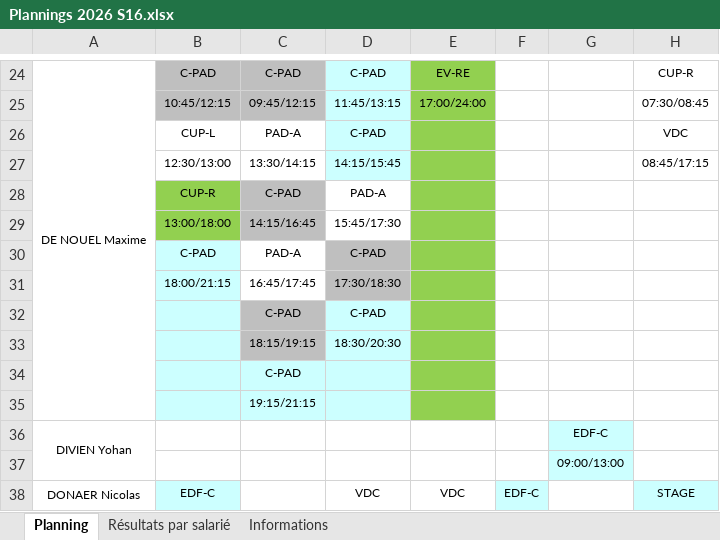
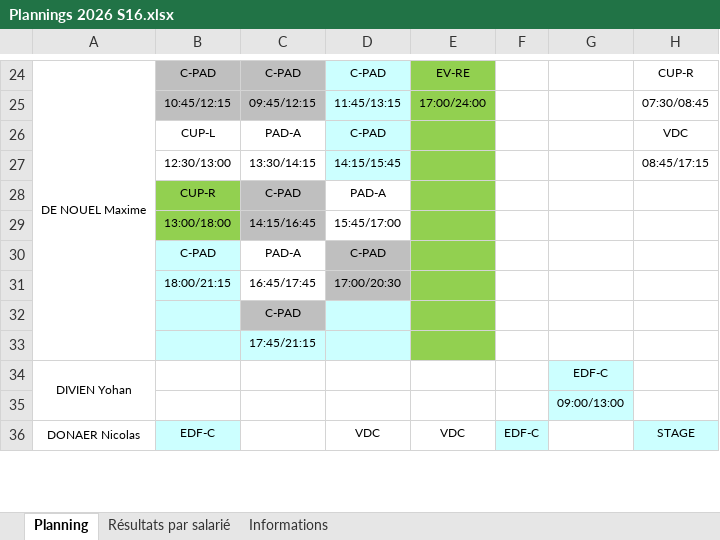
Before and after one commit to OhLaPey/planning-urbansoccer, an Excel workbook: Plannings 2026 S16.xlsx, sheet Planning, drawn as a sheet; only a part is shown, gaps mark what is left out; values as stored, in another font and other column widths than the file's, no borders; charts and pictures not drawn; removed rows and columns are numbered as before the commit, all else as after; the diff names each change by its address in the sheet, - before the commit and + after, or states it on an @@ line.

Commit message:
Sync planning SharePoint : S16

```diff
--- a/Plannings 2026 S16.xlsx (sheet Planning)
+++ b/Plannings 2026 S16.xlsx (sheet Planning)
-D29: 15:45/17:30
+D29: 15:45/17:00
-D31: 17:30/18:30
+D31: 17:00/20:30
-row 32:  |  | C-PAD | C-PAD
-row 33:  |  | 18:15/19:15 | 18:30/20:30
-C32 fill: #CCFFFF
+C32 fill: #BFBFBF
-C33: 19:15/21:15
+C33: 17:45/21:15
```
Also changed, not shown: charts or pictures.
